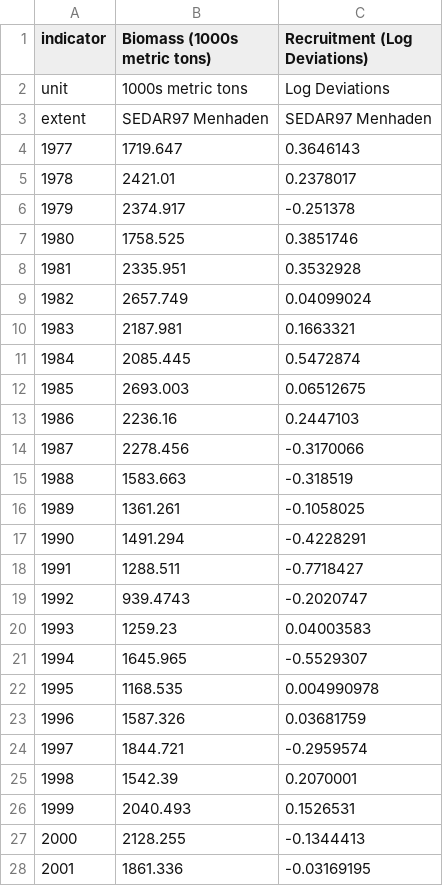
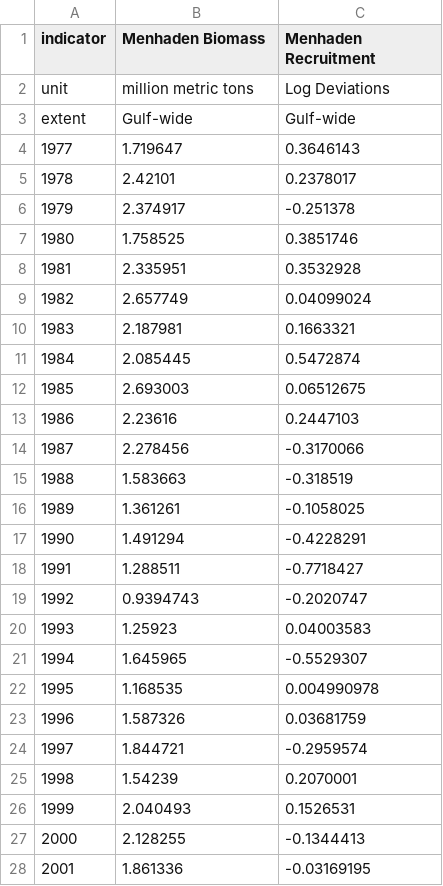
Before and after one commit to Gulf-IEA/Gulf-ESR, a CSV file: data/formatted/formatted_csvs/menhaden-biomass_formatted.csv, drawn as a sheet; only a part is shown; the diff covers the shown part only.

```diff
--- a/data/formatted/formatted_csvs/menhaden-biomass_formatted.csv
+++ b/data/formatted/formatted_csvs/menhaden-biomass_formatted.csv
@@ -1,28 +1,28 @@
-"indicator","Biomass (1000s metric tons)","Recruitment (Log Deviations)"
-"unit","1000s metric tons","Log Deviations"
-"extent","SEDAR97 Menhaden","SEDAR97 Menhaden"
-"1977","1719.647","0.3646143"
-"1978","2421.01","0.2378017"
-"1979","2374.917","-0.251378"
-"1980","1758.525","0.3851746"
-"1981","2335.951","0.3532928"
-"1982","2657.749","0.04099024"
-"1983","2187.981","0.1663321"
-"1984","2085.445","0.5472874"
-"1985","2693.003","0.06512675"
-"1986","2236.16","0.2447103"
-"1987","2278.456","-0.3170066"
-"1988","1583.663","-0.318519"
-"1989","1361.261","-0.1058025"
-"1990","1491.294","-0.4228291"
-"1991","1288.511","-0.7718427"
-"1992","939.4743","-0.2020747"
-"1993","1259.23","0.04003583"
-"1994","1645.965","-0.5529307"
-"1995","1168.535","0.004990978"
-"1996","1587.326","0.03681759"
-"1997","1844.721","-0.2959574"
-"1998","1542.39","0.2070001"
-"1999","2040.493","0.1526531"
-"2000","2128.255","-0.1344413"
-"2001","1861.336","-0.03169195"
+"indicator","Menhaden Biomass","Menhaden Recruitment"
+"unit","million metric tons","Log Deviations"
+"extent","Gulf-wide","Gulf-wide"
+"1977","1.719647","0.3646143"
+"1978","2.42101","0.2378017"
+"1979","2.374917","-0.251378"
+"1980","1.758525","0.3851746"
+"1981","2.335951","0.3532928"
+"1982","2.657749","0.04099024"
+"1983","2.187981","0.1663321"
+"1984","2.085445","0.5472874"
+"1985","2.693003","0.06512675"
+"1986","2.23616","0.2447103"
+"1987","2.278456","-0.3170066"
+"1988","1.583663","-0.318519"
+"1989","1.361261","-0.1058025"
+"1990","1.491294","-0.4228291"
+"1991","1.288511","-0.7718427"
+"1992","0.9394743","-0.2020747"
+"1993","1.25923","0.04003583"
+"1994","1.645965","-0.5529307"
+"1995","1.168535","0.004990978"
+"1996","1.587326","0.03681759"
+"1997","1.844721","-0.2959574"
+"1998","1.54239","0.2070001"
+"1999","2.040493","0.1526531"
+"2000","2.128255","-0.1344413"
+"2001","1.861336","-0.03169195"
```
Also changed, not shown: 22 edited cells elsewhere in this file, 3 other files.
